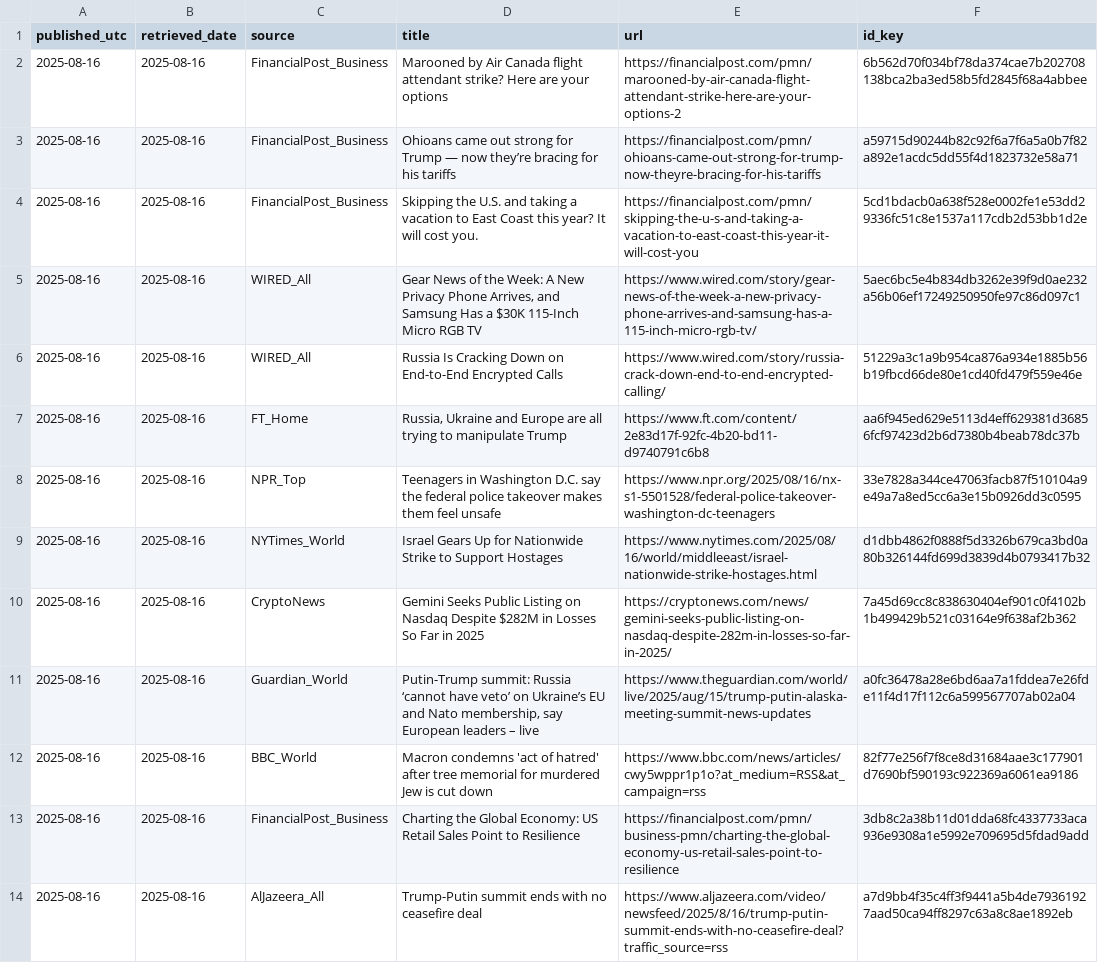
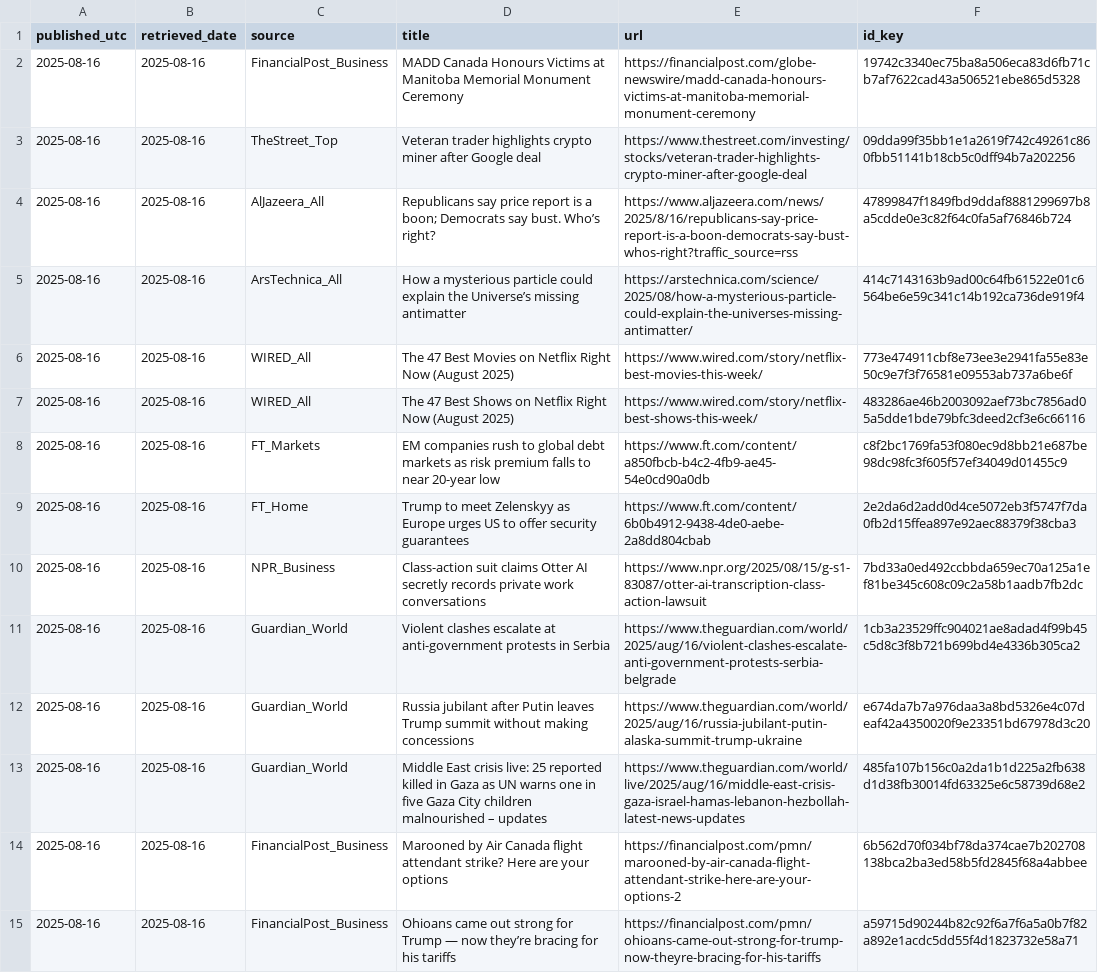
Before and after one commit to O0111lqczeadxws/rss-scanner, a CSV file: docs/archive/articles-2025-08-16.csv, drawn as a sheet; only a part is shown; the shorter side is filled out with more unchanged rows.

```diff
--- a/docs/archive/articles-2025-08-16.csv
+++ b/docs/archive/articles-2025-08-16.csv
@@ -1,2 +1,14 @@
 "published_utc","retrieved_date","source","title","url","id_key"
+"2025-08-16","2025-08-16","FinancialPost_Business","MADD Canada Honours Victims at Manitoba Memorial Monument Ceremony","https://financialpost.com/globe-newswire/madd-canada-honours-victims-at-manitoba-memorial-monument-ceremony","19742c3340ec75ba8a506eca83d6fb71cb7af7622cad43a506521ebe865d5328"
+"2025-08-16","2025-08-16","TheStreet_Top","Veteran trader highlights crypto miner after Google deal","https://www.thestreet.com/investing/stocks/veteran-trader-highlights-crypto-miner-after-google-deal","09dda99f35bb1e1a2619f742c49261c860fbb51141b18cb5c0dff94b7a202256"
+"2025-08-16","2025-08-16","AlJazeera_All","Republicans say price report is a boon; Democrats say bust. Who’s right?","https://www.aljazeera.com/news/2025/8/16/republicans-say-price-report-is-a-boon-democrats-say-bust-whos-right?traffic_source=rss","47899847f1849fbd9ddaf8881299697b8a5cdde0e3c82f64c0fa5af76846b724"
+"2025-08-16","2025-08-16","ArsTechnica_All","How a mysterious particle could explain the Universe’s missing antimatter","https://arstechnica.com/science/2025/08/how-a-mysterious-particle-could-explain-the-universes-missing-antimatter/","414c7143163b9ad00c64fb61522e01c6564be6e59c341c14b192ca736de919f4"
+"2025-08-16","2025-08-16","WIRED_All","The 47 Best Movies on Netflix Right Now (August 2025)","https://www.wired.com/story/netflix-best-movies-this-week/","773e474911cbf8e73ee3e2941fa55e83e50c9e7f3f76581e09553ab737a6be6f"
+"2025-08-16","2025-08-16","WIRED_All","The 47 Best Shows on Netflix Right Now (August 2025)","https://www.wired.com/story/netflix-best-shows-this-week/","483286ae46b2003092aef73bc7856ad05a5dde1bde79bfc3deed2cf3e6c66116"
+"2025-08-16","2025-08-16","FT_Markets","EM companies rush to global debt markets as risk premium falls to near 20-year low","https://www.ft.com/content/a850fbcb-b4c2-4fb9-ae45-54e0cd90a0db","c8f2bc1769fa53f080ec9d8bb21e687be98dc98fc3f605f57ef34049d01455c9"
+"2025-08-16","2025-08-16","FT_Home","Trump to meet Zelenskyy as Europe urges US to offer security guarantees","https://www.ft.com/content/6b0b4912-9438-4de0-aebe-2a8dd804cbab","2e2da6d2add0d4ce5072eb3f5747f7da0fb2d15ffea897e92aec88379f38cba3"
+"2025-08-16","2025-08-16","NPR_Business","Class-action suit claims Otter AI secretly records private work conversations","https://www.npr.org/2025/08/15/g-s1-83087/otter-ai-transcription-class-action-lawsuit","7bd33a0ed492ccbbda659ec70a125a1ef81be345c608c09c2a58b1aadb7fb2dc"
+"2025-08-16","2025-08-16","Guardian_World","Violent clashes escalate at anti-government protests in Serbia","https://www.theguardian.com/world/2025/aug/16/violent-clashes-escalate-anti-government-protests-serbia-belgrade","1cb3a23529ffc904021ae8adad4f99b45c5d8c3f8b721b699bd4e4336b305ca2"
+"2025-08-16","2025-08-16","Guardian_World","Russia jubilant after Putin leaves Trump summit without making concessions","https://www.theguardian.com/world/2025/aug/16/russia-jubilant-putin-alaska-summit-trump-ukraine","e674da7b7a976daa3a8bd5326e4c07deaf42a4350020f9e23351bd67978d3c20"
+"2025-08-16","2025-08-16","Guardian_World","Middle East crisis live: 25 reported killed in Gaza as UN warns one in five Gaza City children malnourished – updates","https://www.theguardian.com/world/live/2025/aug/16/middle-east-crisis-gaza-israel-hamas-lebanon-hezbollah-latest-news-updates","485fa107b156c0a2da1b1d225a2fb638d1d38fb30014fd63325e6c58739d68e2"
 "2025-08-16","2025-08-16","FinancialPost_Business","Marooned by Air Canada flight attendant strike? Here are your options","https://financialpost.com/pmn/marooned-by-air-canada-flight-attendant-strike-here-are-your-options-2","6b562d70f034bf78da374cae7b202708138bca2ba3ed58b5fd2845f68a4abbee"
```
Also changed, not shown: docs/articles.csv, 5 other files.
